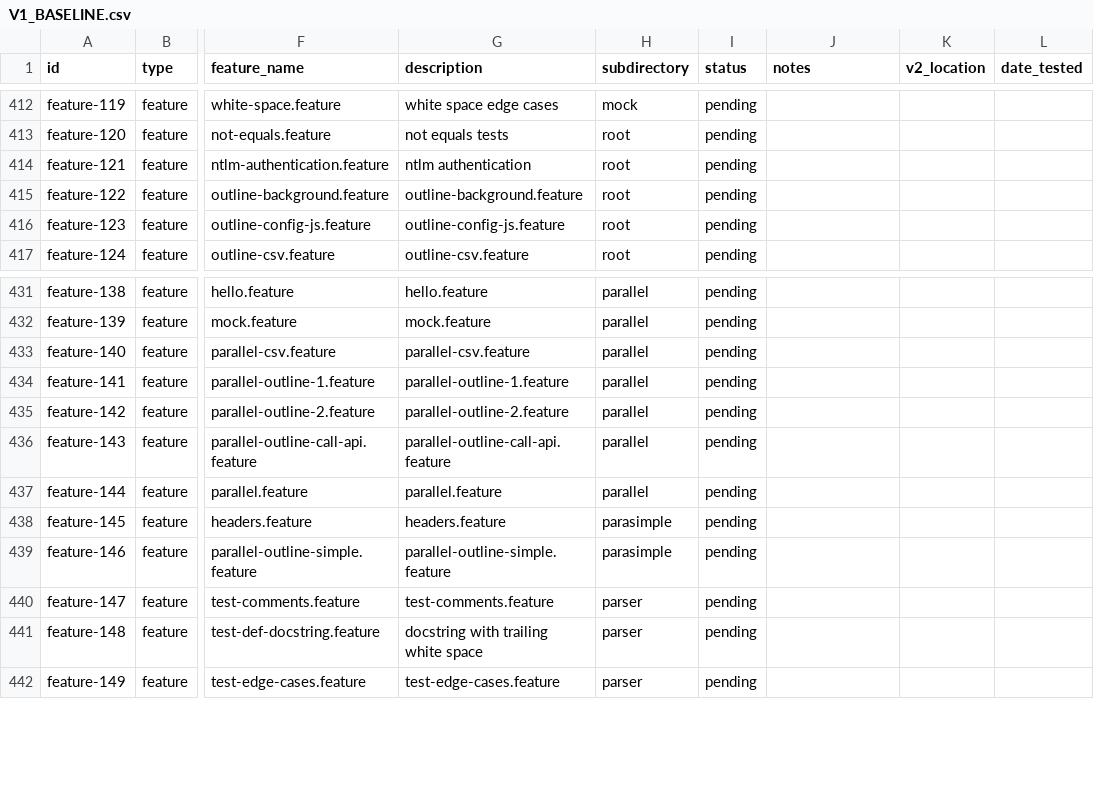
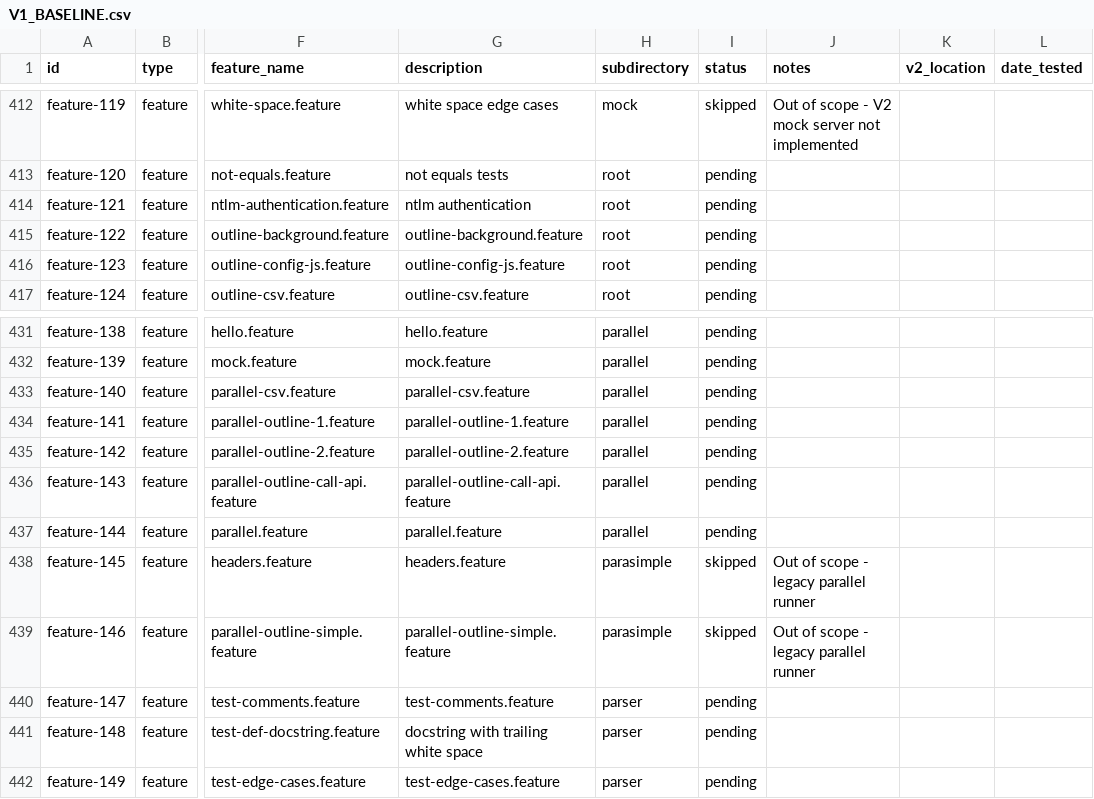
Before and after one commit to karatelabs/karate-v2, a CSV file: docs/V1_BASELINE.csv, drawn as a sheet; only a part is shown, gaps mark what is left out; the diff covers the shown part only; the diff names each change by its address in the sheet, - before the commit and + after, or states it on an @@ line.

```diff
--- a/docs/V1_BASELINE.csv
+++ b/docs/V1_BASELINE.csv
-I412 (status): pending
+I412 (status): skipped
-J412 (notes): (empty)
+J412 (notes): Out of scope - V2 mock server not implemented
-I438:I439 (status): pending
+I438:I439 (status): skipped
-J438:J439 (notes): (empty)
+J438:J439 (notes): Out of scope - legacy parallel runner
```
Also changed, not shown: 96 edited cells elsewhere in this file, 10 other files.
